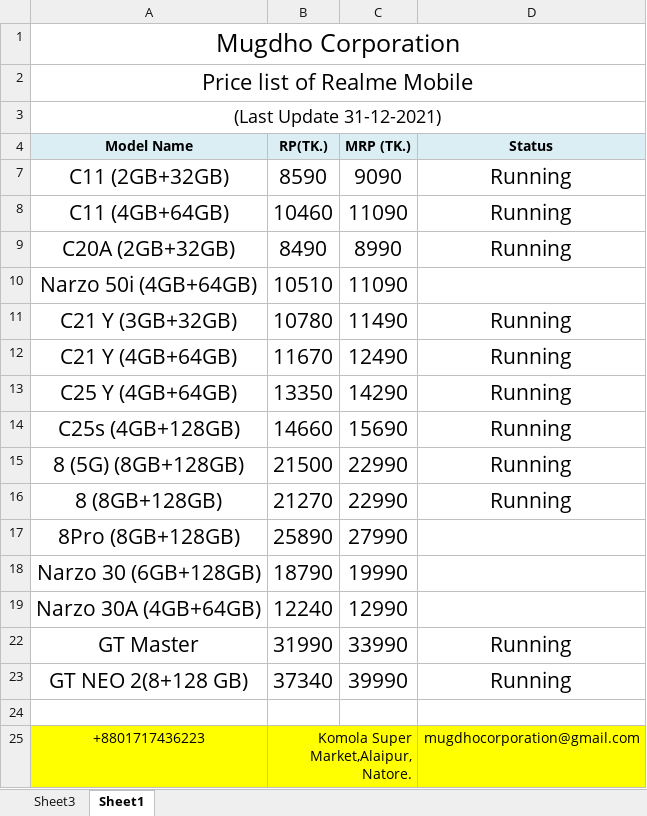
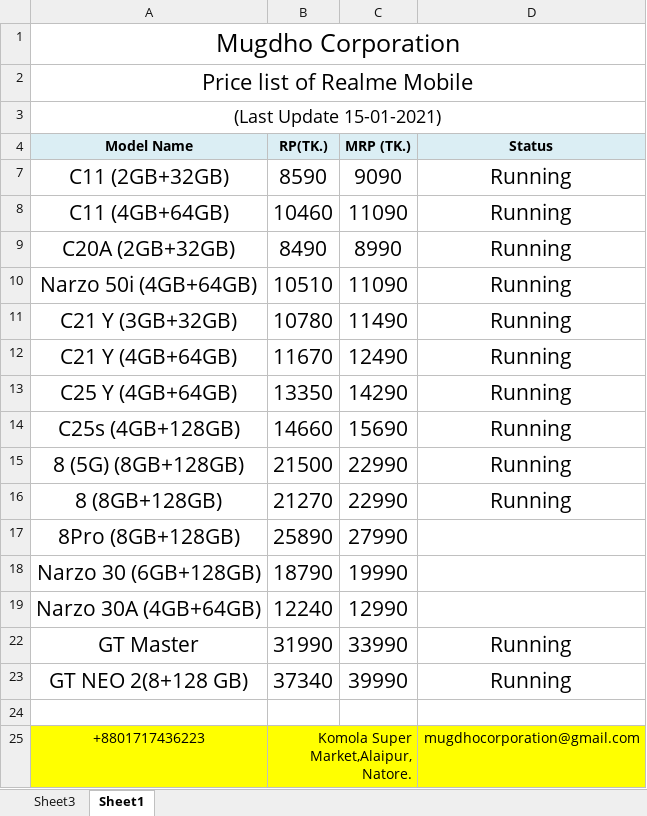
Before and after one commit to rahinul/MCU, an Excel workbook: 2022/Realme/Others/Price List/realme price list.xlsx, sheet Sheet1, drawn as a sheet; values as stored, in another font and other column widths than the file's, no borders; charts and pictures not drawn; the diff names each change by its address in the sheet, - before the commit and + after, or states it on an @@ line.

```diff
--- a/2022/Realme/Others/Price List/realme price list.xlsx (sheet Sheet1)
+++ b/2022/Realme/Others/Price List/realme price list.xlsx (sheet Sheet1)
-A3 (Model Name): (Last Update 31-12-2021)
+A3 (Model Name): (Last Update 15-01-2021)
-D10 (Status): (empty)
+D10 (Status): Running
```
Also changed, not shown: charts or pictures, 2022/Symphony/Others/RK Mobile King Imei.xlsx, 38 other files.
